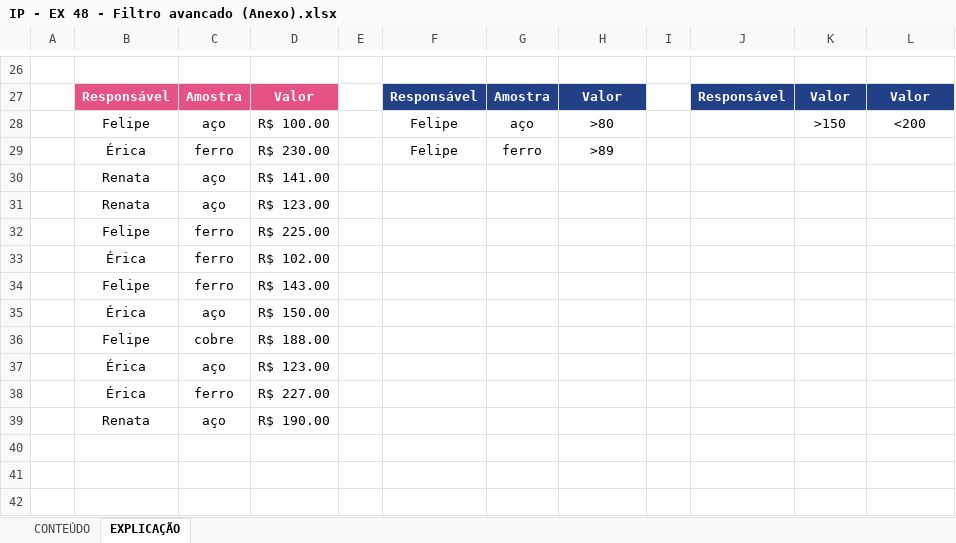
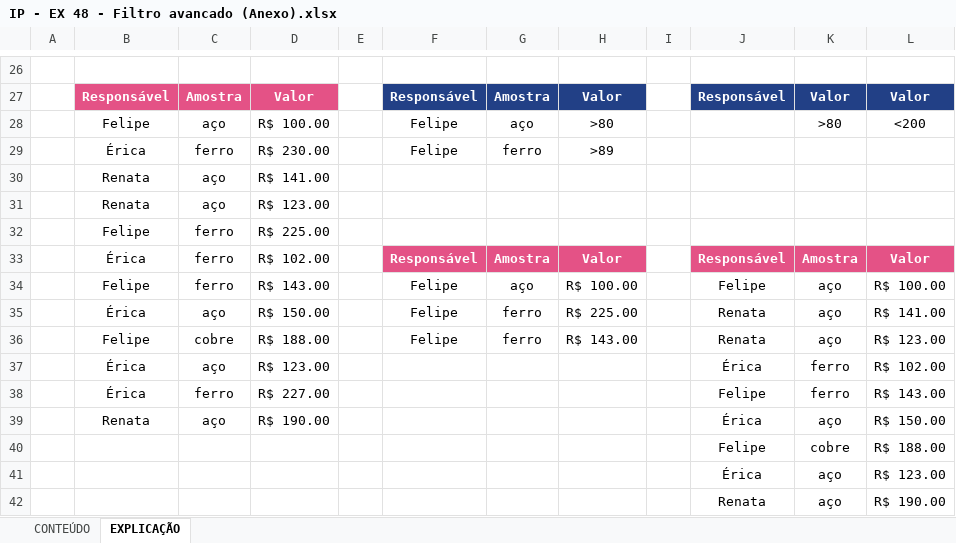
Before and after one commit to Laurentius96/DNC-DataScience, an Excel workbook: Materia_2-PowerBi/IP - EX 48 - Filtro avancado (Anexo).xlsx, sheet EXPLICAÇÃO, drawn as a sheet; only a part is shown, gaps mark what is left out; values as stored, in another font and other column widths than the file's, no borders; charts and pictures not drawn; removed rows and columns are numbered as before the commit, all else as after; the diff covers the shown part only; the diff names each change by its address in the sheet, - before the commit and + after, or states it on an @@ line.

Commit message:
Update IP - EX 48 - Filtro avancado (Anexo).xlsx

```diff
--- a/Materia_2-PowerBi/IP - EX 48 - Filtro avancado (Anexo).xlsx (sheet EXPLICAÇÃO)
+++ b/Materia_2-PowerBi/IP - EX 48 - Filtro avancado (Anexo).xlsx (sheet EXPLICAÇÃO)
-K28: >150
+K28: >80
-row 33:  | Érica | ferro | R$ 102.00
-row 34:  | Felipe | ferro | R$ 143.00
-row 35:  | Érica | aço | R$ 150.00
-row 36:  | Felipe | cobre | R$ 188.00
-row 37:  | Érica | aço | R$ 123.00
-row 38:  | Érica | ferro | R$ 227.00
-row 39:  | Renata | aço | R$ 190.00
+row 33:  | Érica | ferro | R$ 102.00 |  | Responsável | Amostra | Valor |  | Responsável | Amostra | Valor
+row 34:  | Felipe | ferro | R$ 143.00 |  | Felipe | aço | R$ 100.00 |  | Felipe | aço | R$ 100.00
+row 35:  | Érica | aço | R$ 150.00 |  | Felipe | ferro | R$ 225.00 |  | Renata | aço | R$ 141.00
+row 36:  | Felipe | cobre | R$ 188.00 |  | Felipe | ferro | R$ 143.00 |  | Renata | aço | R$ 123.00
+row 37:  | Érica | aço | R$ 123.00 |  |  |  |  |  | Érica | ferro | R$ 102.00
+row 38:  | Érica | ferro | R$ 227.00 |  |  |  |  |  | Felipe | ferro | R$ 143.00
+row 39:  | Renata | aço | R$ 190.00 |  |  |  |  |  | Érica | aço | R$ 150.00
+row 40:  |  |  |  |  |  |  |  |  | Felipe | cobre | R$ 188.00
+row 41:  |  |  |  |  |  |  |  |  | Érica | aço | R$ 123.00
+row 42:  |  |  |  |  |  |  |  |  | Renata | aço | R$ 190.00
```
Also changed, not shown: 5 added rows, 5 removed rows, 4 edited cells and cell formats elsewhere in this sheet.
